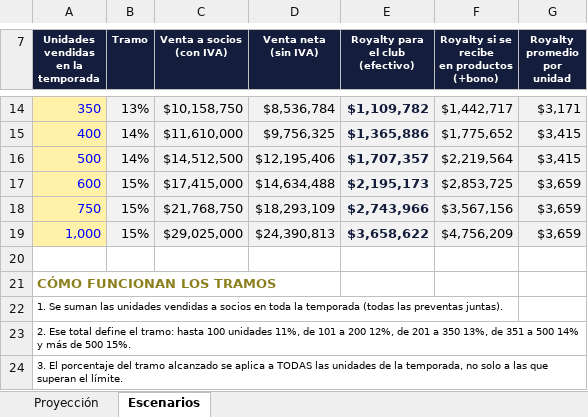
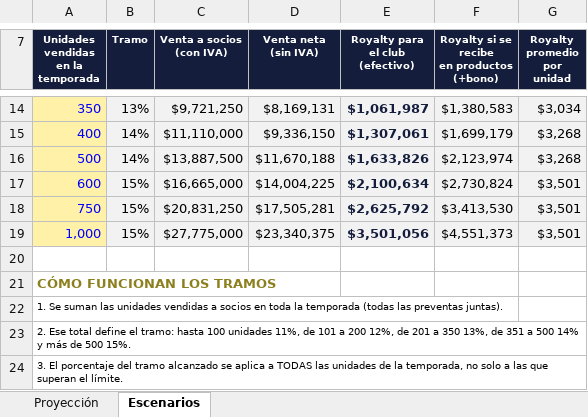
Before and after one commit to seanduarteu-cyber/PRODUCCION-PLAYMAKER, an Excel workbook: propuestas/old-green-rc-2027/Proyeccion_Royalty_Old_Green.xlsx, sheet Escenarios, drawn as a sheet; only a part is shown, gaps mark what is left out; values as stored, in another font and other column widths than the file's, no borders; the diff covers the shown part only; the diff names each change by its address in the sheet, - before the commit and + after, or states it on an @@ line.

```diff
--- a/propuestas/old-green-rc-2027/Proyeccion_Royalty_Old_Green.xlsx (sheet Escenarios)
+++ b/propuestas/old-green-rc-2027/Proyeccion_Royalty_Old_Green.xlsx (sheet Escenarios)
-C14 (Venta a socios (con IVA)): $10,158,750
+C14 (Venta a socios (con IVA)): $9,721,250
-D14 (Venta neta (sin IVA)): $8,536,784
+D14 (Venta neta (sin IVA)): $8,169,131
-E14 (Royalty para el club (efectivo)): $1,109,782
+E14 (Royalty para el club (efectivo)): $1,061,987
-F14: $1,442,717
+F14: $1,380,583
-G14 (Royalty promedio por unidad): $3,171
+G14 (Royalty promedio por unidad): $3,034
-C15 (Venta a socios (con IVA)): $11,610,000
+C15 (Venta a socios (con IVA)): $11,110,000
-D15 (Venta neta (sin IVA)): $9,756,325
+D15 (Venta neta (sin IVA)): $9,336,150
-E15 (Royalty para el club (efectivo)): $1,365,886
+E15 (Royalty para el club (efectivo)): $1,307,061
-F15: $1,775,652
+F15: $1,699,179
-G15:G16 (Royalty promedio por unidad): $3,415
+G15:G16 (Royalty promedio por unidad): $3,268
-C16 (Venta a socios (con IVA)): $14,512,500
+C16 (Venta a socios (con IVA)): $13,887,500
-D16 (Venta neta (sin IVA)): $12,195,406
+D16 (Venta neta (sin IVA)): $11,670,188
-E16 (Royalty para el club (efectivo)): $1,707,357
+E16 (Royalty para el club (efectivo)): $1,633,826
-F16: $2,219,564
+F16: $2,123,974
-C17 (Venta a socios (con IVA)): $17,415,000
+C17 (Venta a socios (con IVA)): $16,665,000
-D17 (Venta neta (sin IVA)): $14,634,488
+D17 (Venta neta (sin IVA)): $14,004,225
-E17 (Royalty para el club (efectivo)): $2,195,173
+E17 (Royalty para el club (efectivo)): $2,100,634
-F17: $2,853,725
+F17: $2,730,824
-G17:G19 (Royalty promedio por unidad): $3,659
+G17:G19 (Royalty promedio por unidad): $3,501
-C18 (Venta a socios (con IVA)): $21,768,750
+C18 (Venta a socios (con IVA)): $20,831,250
-D18 (Venta neta (sin IVA)): $18,293,109
+D18 (Venta neta (sin IVA)): $17,505,281
-E18 (Royalty para el club (efectivo)): $2,743,966
+E18 (Royalty para el club (efectivo)): $2,625,792
-F18: $3,567,156
+F18: $3,413,530
-C19 (Venta a socios (con IVA)): $29,025,000
+C19 (Venta a socios (con IVA)): $27,775,000
-D19 (Venta neta (sin IVA)): $24,390,813
+D19 (Venta neta (sin IVA)): $23,340,375
-E19 (Royalty para el club (efectivo)): $3,658,622
+E19 (Royalty para el club (efectivo)): $3,501,056
-F19: $4,756,209
+F19: $4,551,373
```
Also changed, not shown: 32 edited cells elsewhere in this sheet, sheet Proyección, propuestas/old-green-rc-2027/Precios_Old_Green_RC_2027.xlsx, 4 other files.
